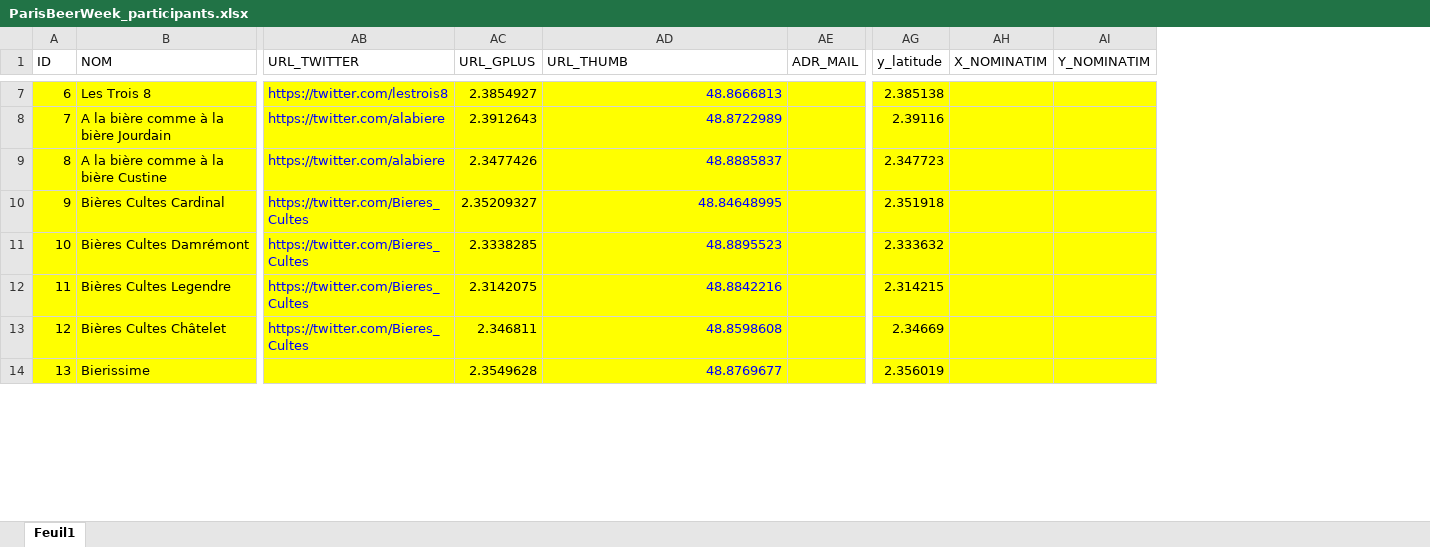
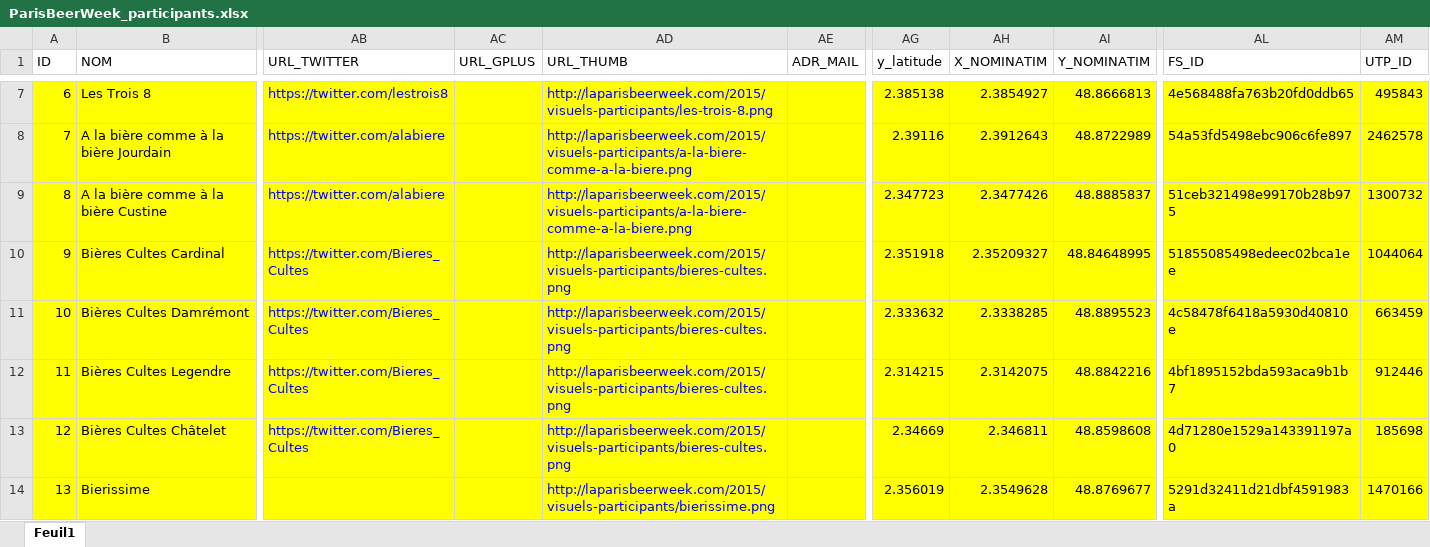
Before and after one commit to Guts/Paris-Beer-Week, an Excel workbook: pbw_map/data/raw_data/ParisBeerWeek_participants.xlsx, sheet Feuil1, drawn as a sheet; only a part is shown, gaps mark what is left out; values as stored, in another font and other column widths than the file's, no borders; the diff covers the shown part only; the diff names each change by its address in the sheet, - before the commit and + after, or states it on an @@ line.

```diff
--- a/pbw_map/data/raw_data/ParisBeerWeek_participants.xlsx (sheet Feuil1)
+++ b/pbw_map/data/raw_data/ParisBeerWeek_participants.xlsx (sheet Feuil1)
+column AL (FS_ID), rows 7-14: 4e568488fa763b20fd0ddb65 | 54a53fd5498ebc906c6fe897 | 51ceb321498e99170b28b975 | 51855085498edeec02bca1ee | 4c58478f6418a5930d40810e | 4bf1895152bda593aca9b1b7 | 4d71280e1529a143391197a0 | 5291d32411d21dbf4591983a
+column AM (UTP_ID), rows 7-14: 495843 | 2462578 | 1300732 | 1044064 | 663459 | 912446 | 185698 | 1470166
-AC7 (URL_GPLUS): 2.3854927
+AC7 (URL_GPLUS): (empty)
-AD7 (URL_THUMB): 48.8666813
+AD7 (URL_THUMB): http://laparisbeerweek.com/2015/visuels-participants/les-trois-8.png
-AH7 (X_NOMINATIM): (empty)
+AH7 (X_NOMINATIM): 2.3854927
-AI7 (Y_NOMINATIM): (empty)
+AI7 (Y_NOMINATIM): 48.8666813
-AC8 (URL_GPLUS): 2.3912643
+AC8 (URL_GPLUS): (empty)
-AD8 (URL_THUMB): 48.8722989
+AD8 (URL_THUMB): http://laparisbeerweek.com/2015/visuels-participants/a-la-biere-comme-a-la-biere.png
-AH8 (X_NOMINATIM): (empty)
+AH8 (X_NOMINATIM): 2.3912643
-AI8 (Y_NOMINATIM): (empty)
+AI8 (Y_NOMINATIM): 48.8722989
-AC9 (URL_GPLUS): 2.3477426
+AC9 (URL_GPLUS): (empty)
-AD9 (URL_THUMB): 48.8885837
+AD9 (URL_THUMB): http://laparisbeerweek.com/2015/visuels-participants/a-la-biere-comme-a-la-biere.png
-AH9 (X_NOMINATIM): (empty)
+AH9 (X_NOMINATIM): 2.3477426
-AI9 (Y_NOMINATIM): (empty)
+AI9 (Y_NOMINATIM): 48.8885837
-AC10 (URL_GPLUS): 2.35209327
+AC10 (URL_GPLUS): (empty)
-AD10 (URL_THUMB): 48.84648995
+AD10 (URL_THUMB): http://laparisbeerweek.com/2015/visuels-participants/bieres-cultes.png
-AH10 (X_NOMINATIM): (empty)
+AH10 (X_NOMINATIM): 2.35209327
-AI10 (Y_NOMINATIM): (empty)
+AI10 (Y_NOMINATIM): 48.84648995
-AC11 (URL_GPLUS): 2.3338285
+AC11 (URL_GPLUS): (empty)
-AD11 (URL_THUMB): 48.8895523
+AD11 (URL_THUMB): http://laparisbeerweek.com/2015/visuels-participants/bieres-cultes.png
-AH11 (X_NOMINATIM): (empty)
+AH11 (X_NOMINATIM): 2.3338285
-AI11 (Y_NOMINATIM): (empty)
+AI11 (Y_NOMINATIM): 48.8895523
-AC12 (URL_GPLUS): 2.3142075
+AC12 (URL_GPLUS): (empty)
-AD12 (URL_THUMB): 48.8842216
+AD12 (URL_THUMB): http://laparisbeerweek.com/2015/visuels-participants/bieres-cultes.png
-AH12 (X_NOMINATIM): (empty)
+AH12 (X_NOMINATIM): 2.3142075
-AI12 (Y_NOMINATIM): (empty)
+AI12 (Y_NOMINATIM): 48.8842216
-AC13 (URL_GPLUS): 2.346811
+AC13 (URL_GPLUS): (empty)
-AD13 (URL_THUMB): 48.8598608
+AD13 (URL_THUMB): http://laparisbeerweek.com/2015/visuels-participants/bieres-cultes.png
-AH13 (X_NOMINATIM): (empty)
+AH13 (X_NOMINATIM): 2.346811
-AI13 (Y_NOMINATIM): (empty)
+AI13 (Y_NOMINATIM): 48.8598608
-AC14 (URL_GPLUS): 2.3549628
+AC14 (URL_GPLUS): (empty)
-AD14 (URL_THUMB): 48.8769677
+AD14 (URL_THUMB): http://laparisbeerweek.com/2015/visuels-participants/bierissime.png
-AH14 (X_NOMINATIM): (empty)
+AH14 (X_NOMINATIM): 2.3549628
-AI14 (Y_NOMINATIM): (empty)
+AI14 (Y_NOMINATIM): 48.8769677
```
Also changed, not shown: 3 added rows, 152 edited cells and cell formats elsewhere in this sheet, 15 other files.
